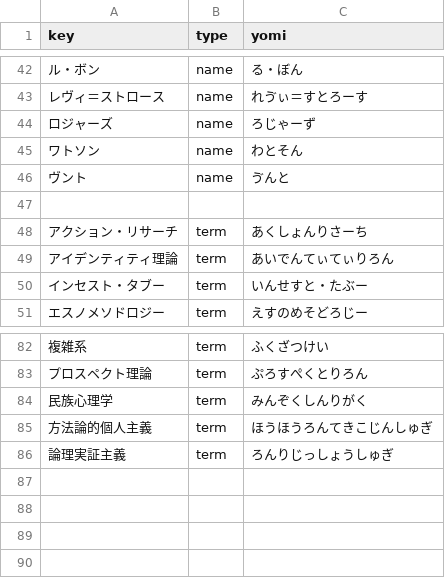
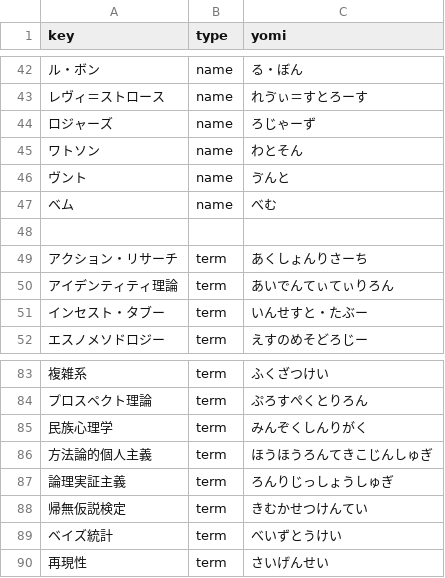
Before and after one commit to kosugitti/psychometrics_syllabus, a CSV file: SocialPsychology/tex/referencelist.csv, drawn as a sheet; only a part is shown, gaps mark what is left out.

```diff
--- a/SocialPsychology/tex/referencelist.csv
+++ b/SocialPsychology/tex/referencelist.csv
@@ -46,2 +46,3 @@ key,type,yomi
 ヴント,name,ゔんと
+ベム,name,べむ
 
@@ -86 +87,4 @@ key,type,yomi
 論理実証主義,term,ろんりじっしょうしゅぎ
+帰無仮説検定,term,きむかせつけんてい
+ベイズ統計,term,べいずとうけい
+再現性,term,さいげんせい
```
Also changed, not shown: 29 other files.
